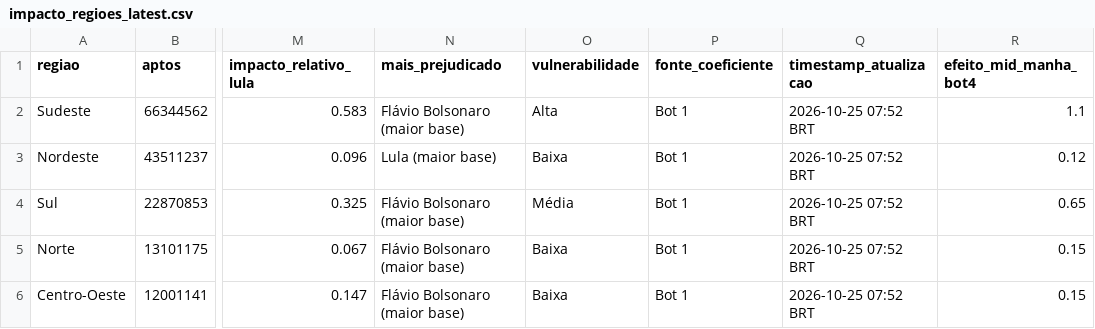
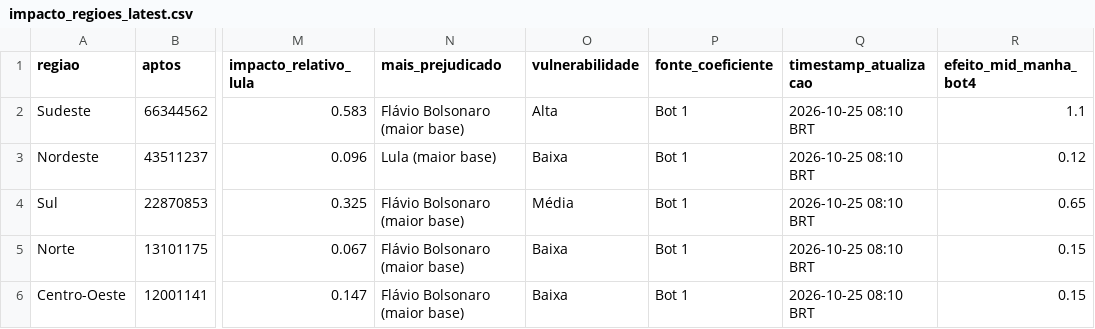
Before and after one commit to andersonsoaresdev2025/chuva-abstencao-2turno-2026, a CSV file: data/impacto/atualizacoes/impacto_regioes_latest.csv, drawn as a sheet; only a part is shown, gaps mark what is left out; the diff names each change by its address in the sheet, - before the commit and + after, or states it on an @@ line.

```diff
--- a/data/impacto/atualizacoes/impacto_regioes_latest.csv
+++ b/data/impacto/atualizacoes/impacto_regioes_latest.csv
-Q2:Q6 (timestamp_atualizacao): 2026-10-25 07:52 BRT
+Q2:Q6 (timestamp_atualizacao): 2026-10-25 08:10 BRT
```
Also changed, not shown: data/clima/atualizacoes/precip_horaria_latest.csv, data/impacto/atualizacoes/impacto_agora_historico.csv, 16 other files.
